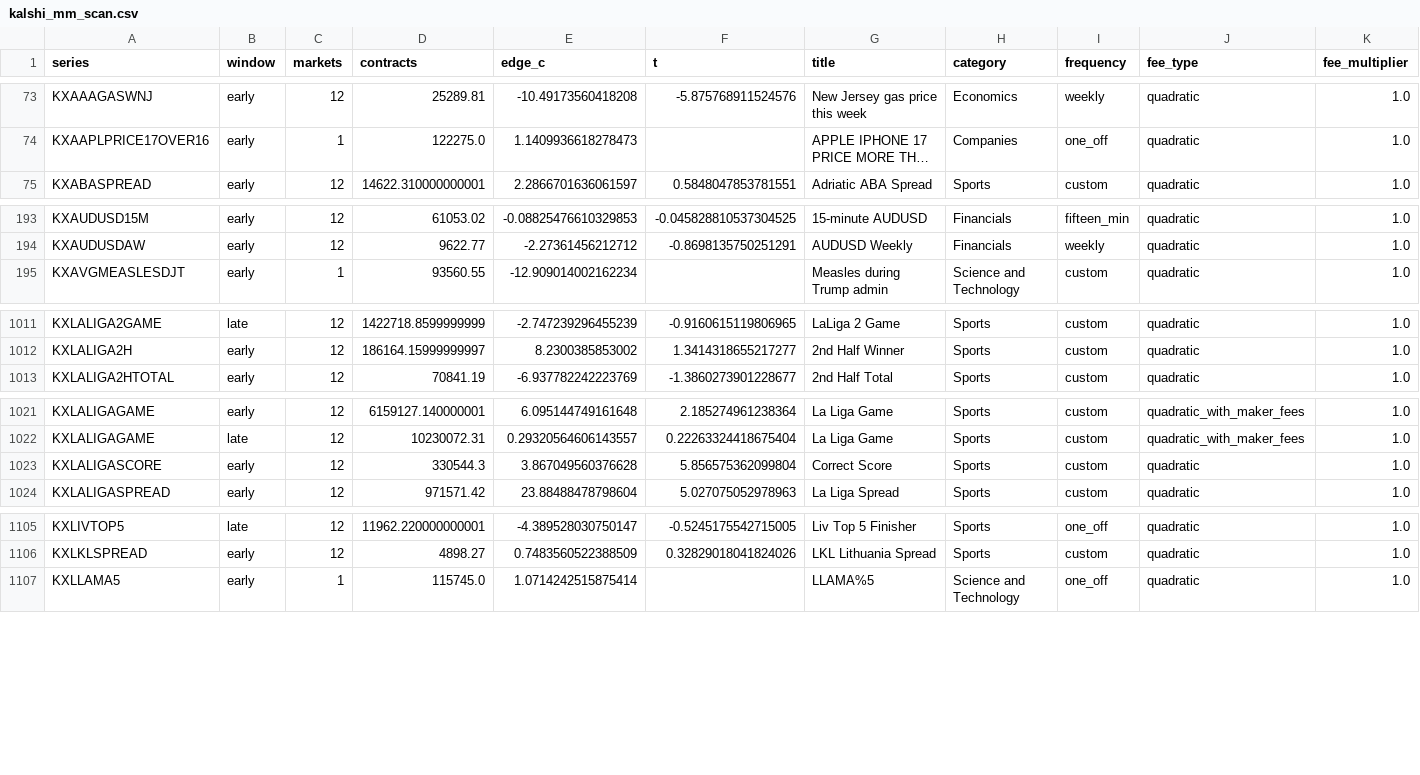
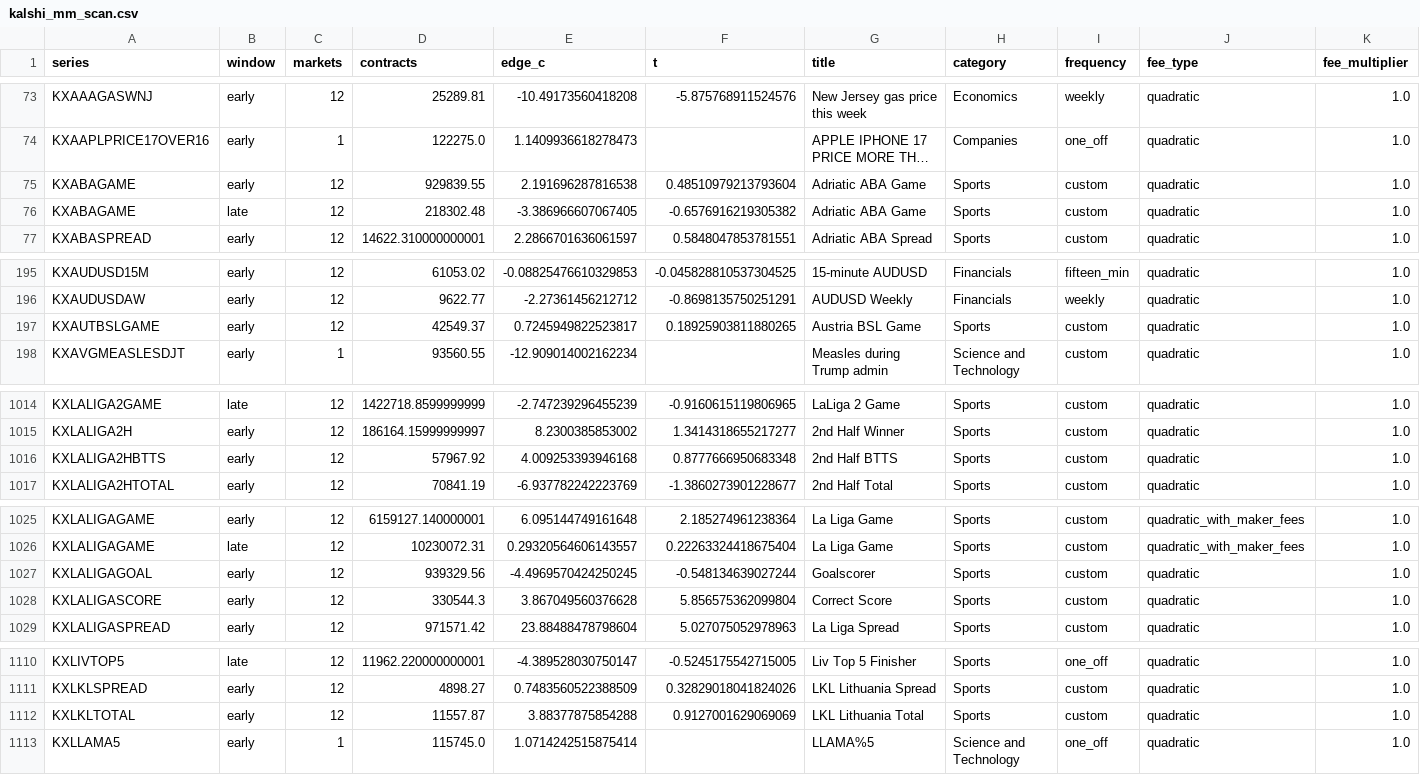
Before and after one commit to connormortoncbtx-sketch/momentum-system, a CSV file: results/kalshi_mm_scan.csv, drawn as a sheet; only a part is shown, gaps mark what is left out; long unchanged cells end in …; rows hold the shown columns only; the diff covers the shown part only; the diff names each change by its address in the sheet, - before the commit and + after, or states it on an @@ line.

Commit message:
research kalshi/mm_scan 2026-10-17T19:39Z

```diff
--- a/results/kalshi_mm_scan.csv
+++ b/results/kalshi_mm_scan.csv
+row 75: KXABAGAME | early | 12 | 929839.55 | 2.191696287816538 | 0.48510979213793604 | Adriatic ABA Game | Sports | custom | quadratic | 1.0
+row 76: KXABAGAME | late | 12 | 218302.48 | -3.386966607067405 | -0.6576916219305382 | Adriatic ABA Game | Sports | custom | quadratic | 1.0
+row 197: KXAUTBSLGAME | early | 12 | 42549.37 | 0.7245949822523817 | 0.18925903811880265 | Austria BSL Game | Sports | custom | quadratic | 1.0
+row 1016: KXLALIGA2HBTTS | early | 12 | 57967.92 | 4.009253393946168 | 0.8777666950683348 | 2nd Half BTTS | Sports | custom | quadratic | 1.0
+row 1027: KXLALIGAGOAL | early | 12 | 939329.56 | -4.4969570424250245 | -0.548134639027244 | Goalscorer | Sports | custom | quadratic | 1.0
+row 1112: KXLKLTOTAL | early | 12 | 11557.87 | 3.88377875854288 | 0.9127001629069069 | LKL Lithuania Total | Sports | custom | quadratic | 1.0
```
Also changed, not shown: 1 added row elsewhere in this file, 6 other files.
